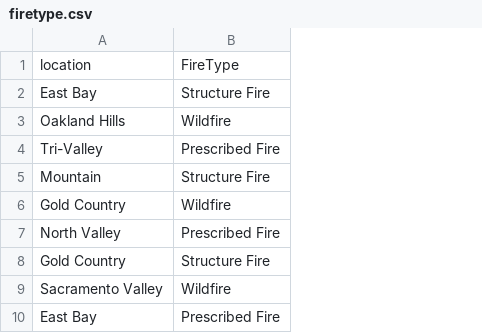
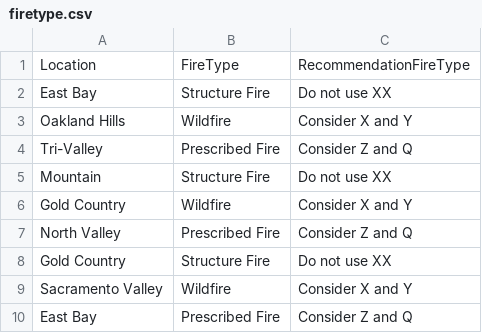
Before and after one commit to takers1124/BioStimulantWebTool, a CSV file: Data/firetype.csv, drawn as a sheet; only a part is shown; the diff names each change by its address in the sheet, - before the commit and + after, or states it on an @@ line.

Commit message:
update tables

```diff
--- a/Data/firetype.csv
+++ b/Data/firetype.csv
+column C, rows 1-10: RecommendationFireType | Do not use XX | Consider X and Y | Consider Z and Q | Do not use XX | Consider X and Y | Consider Z and Q | Do not use XX | Consider X and Y | Consider Z and Q
-A1: location
+A1: Location
```
Also changed, not shown: Data/cacounties.csv, 1 other file.
